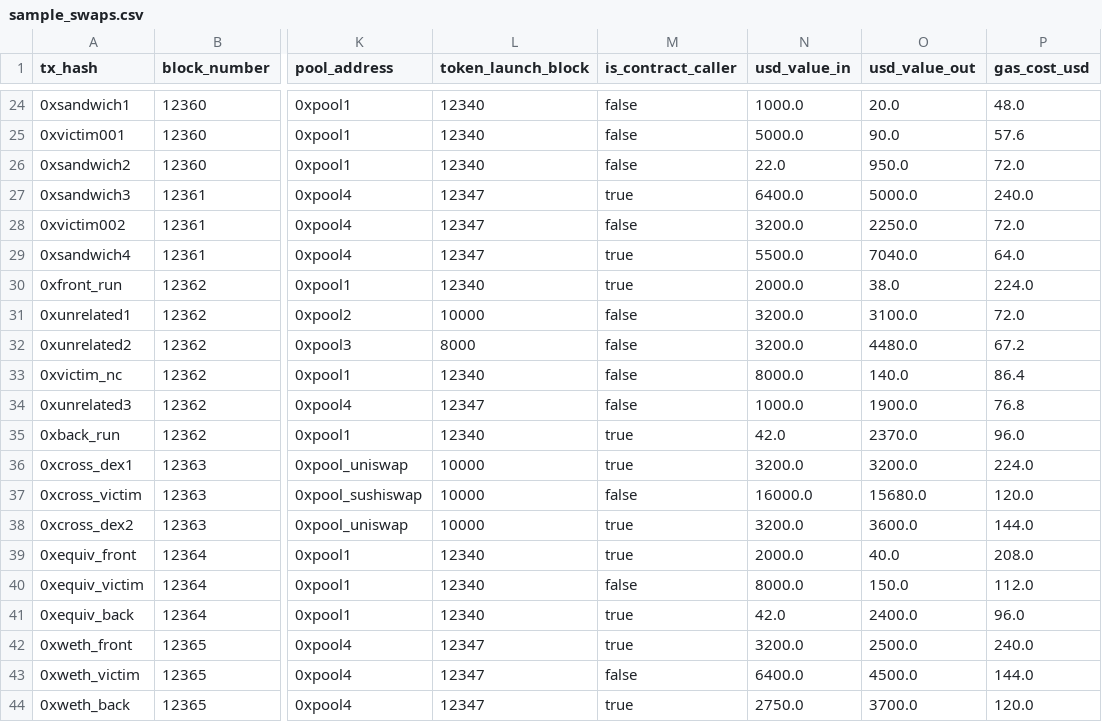
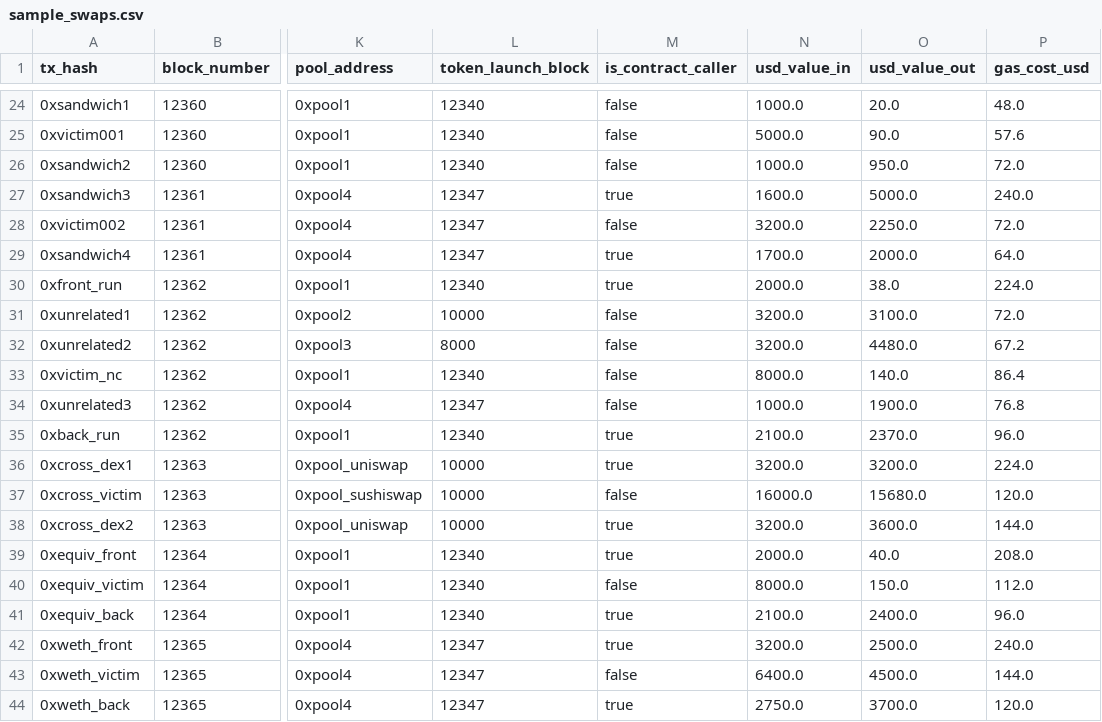
Before and after one commit to mauricedesaxe/toxicflow-detector, a CSV file: data/sample_swaps.csv, drawn as a sheet; only a part is shown, gaps mark what is left out; the diff names each change by its address in the sheet, - before the commit and + after, or states it on an @@ line.

```diff
--- a/data/sample_swaps.csv
+++ b/data/sample_swaps.csv
-N26 (usd_value_in): 22.0
+N26 (usd_value_in): 1000.0
-N27 (usd_value_in): 6400.0
+N27 (usd_value_in): 1600.0
-N29 (usd_value_in): 5500.0
+N29 (usd_value_in): 1700.0
-O29 (usd_value_out): 7040.0
+O29 (usd_value_out): 2000.0
-N35 (usd_value_in): 42.0
+N35 (usd_value_in): 2100.0
-N41 (usd_value_in): 42.0
+N41 (usd_value_in): 2100.0
```
Also changed, not shown: 1 other file.
